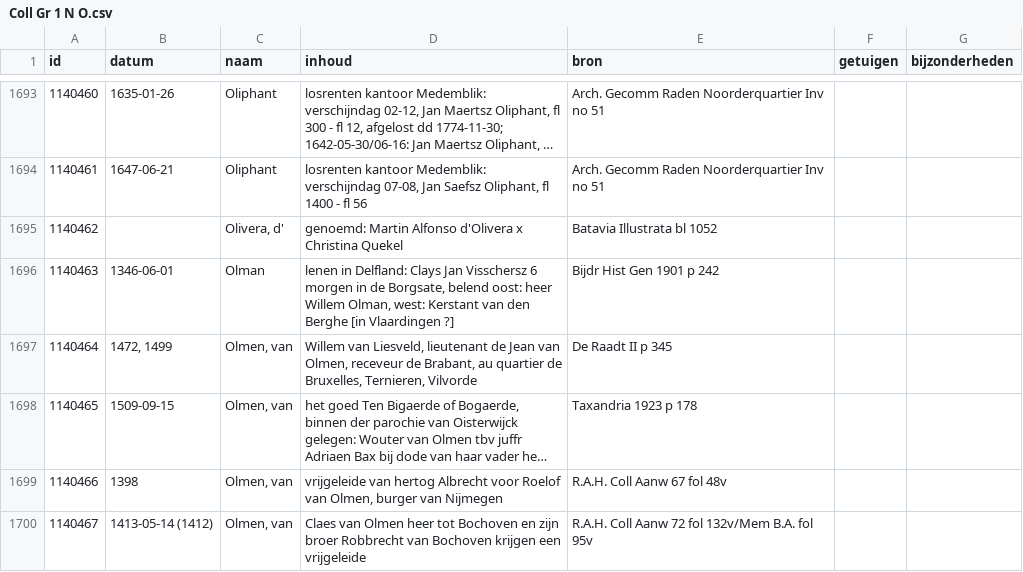
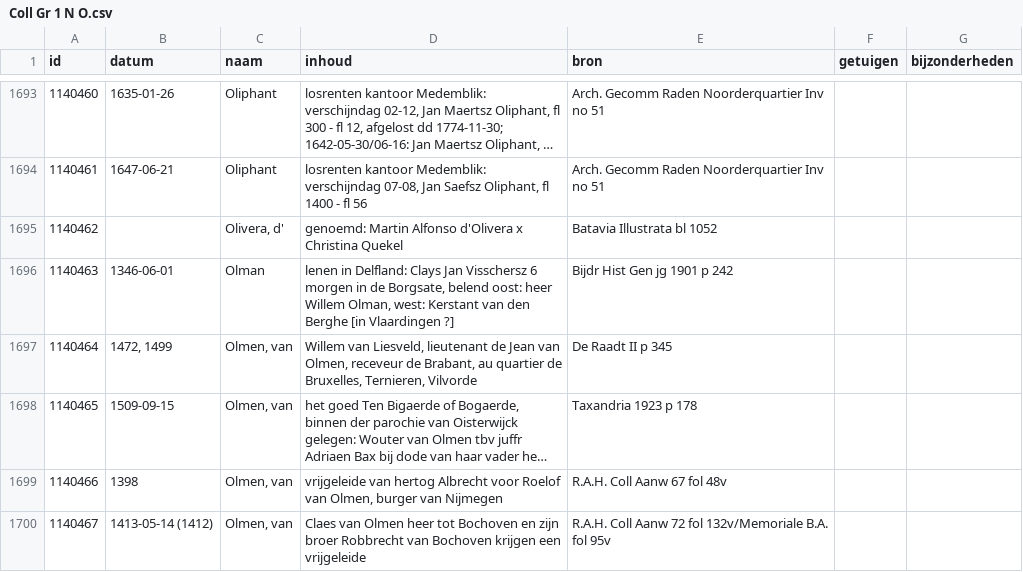
Before and after one commit to collectiegroesbeek/collectiegroesbeek-data, a CSV file: Coll Gr 1 N O.csv, drawn as a sheet; only a part is shown, gaps mark what is left out; long unchanged cells end in …; the diff covers the shown part only.

```diff
--- a/Coll Gr 1 N O.csv
+++ b/Coll Gr 1 N O.csv
@@ -1695,3 +1695,3 @@ id,datum,naam,inhoud,bron,getuigen,bijzonderheden
 1140462,,"Olivera, d'",genoemd: Martin Alfonso d'Olivera x Christina Quekel,Batavia Illustrata bl 1052,,
-1140463,1346-06-01,Olman,"lenen in Delfland: Clays Jan Visschersz 6 morgen in de Borgsate, belend oost: heer Willem Olman, west: Kerstant van den Berghe [in Vlaardingen ?]",Bijdr Hist Gen 1901 p 242,,
+1140463,1346-06-01,Olman,"lenen in Delfland: Clays Jan Visschersz 6 morgen in de Borgsate, belend oost: heer Willem Olman, west: Kerstant van den Berghe [in Vlaardingen ?]",Bijdr Hist Gen jg 1901 p 242,,
 1140464,"1472, 1499","Olmen, van","Willem van Liesveld, lieutenant de Jean van Olmen, receveur de Brabant, au quartier de Bruxelles, Ternieren, Vilvorde",De Raadt II p 345,,
@@ -1699,2 +1699,2 @@ id,datum,naam,inhoud,bron,getuigen,bijzonderheden
 1140466,1398,"Olmen, van","vrijgeleide van hertog Albrecht voor Roelof van Olmen, burger van Nijmegen",R.A.H. Coll Aanw 67 fol 48v,,
-1140467,1413-05-14 (1412),"Olmen, van",Claes van Olmen heer tot Bochoven en zijn broer Robbrecht van Bochoven krijgen een vrijgeleide,R.A.H. Coll Aanw 72 fol 132v/Mem B.A. fol 95v,,
+1140467,1413-05-14 (1412),"Olmen, van",Claes van Olmen heer tot Bochoven en zijn broer Robbrecht van Bochoven krijgen een vrijgeleide,R.A.H. Coll Aanw 72 fol 132v/Memoriale B.A. fol 95v,,
```
Also changed, not shown: 30 edited cells elsewhere in this file, Coll Gr 1 E.csv, Coll Gr 1 M.csv, 17 other files.
